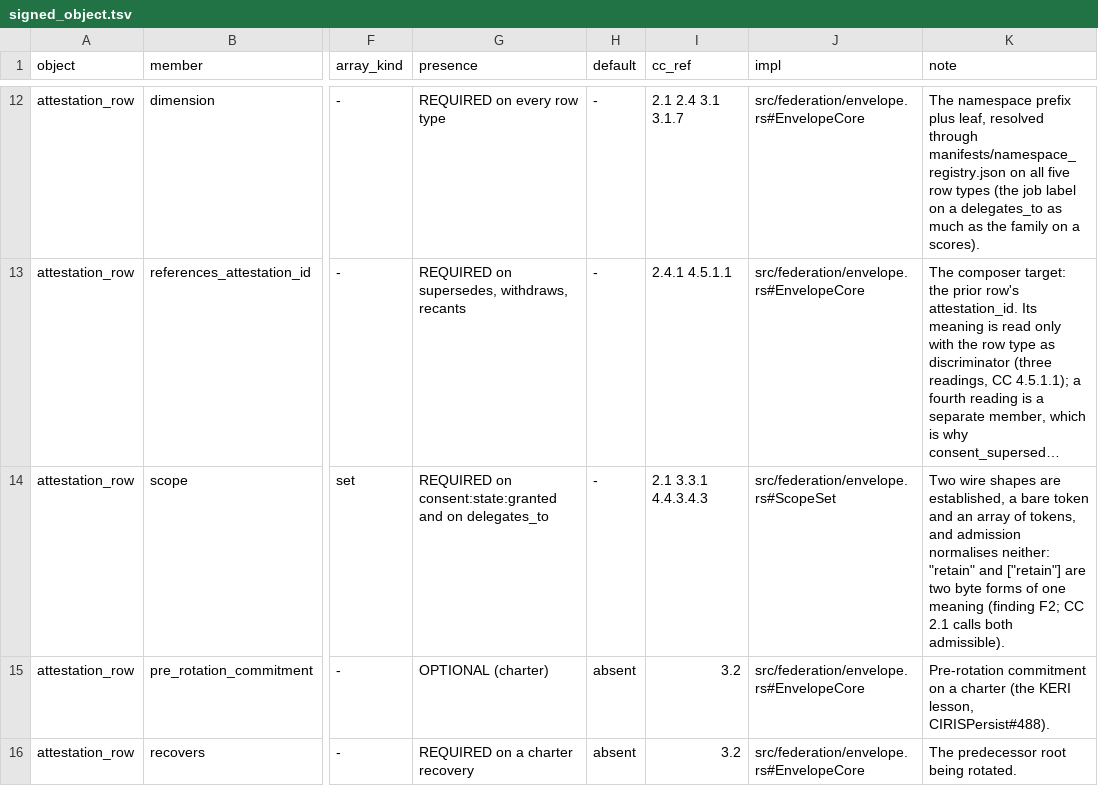
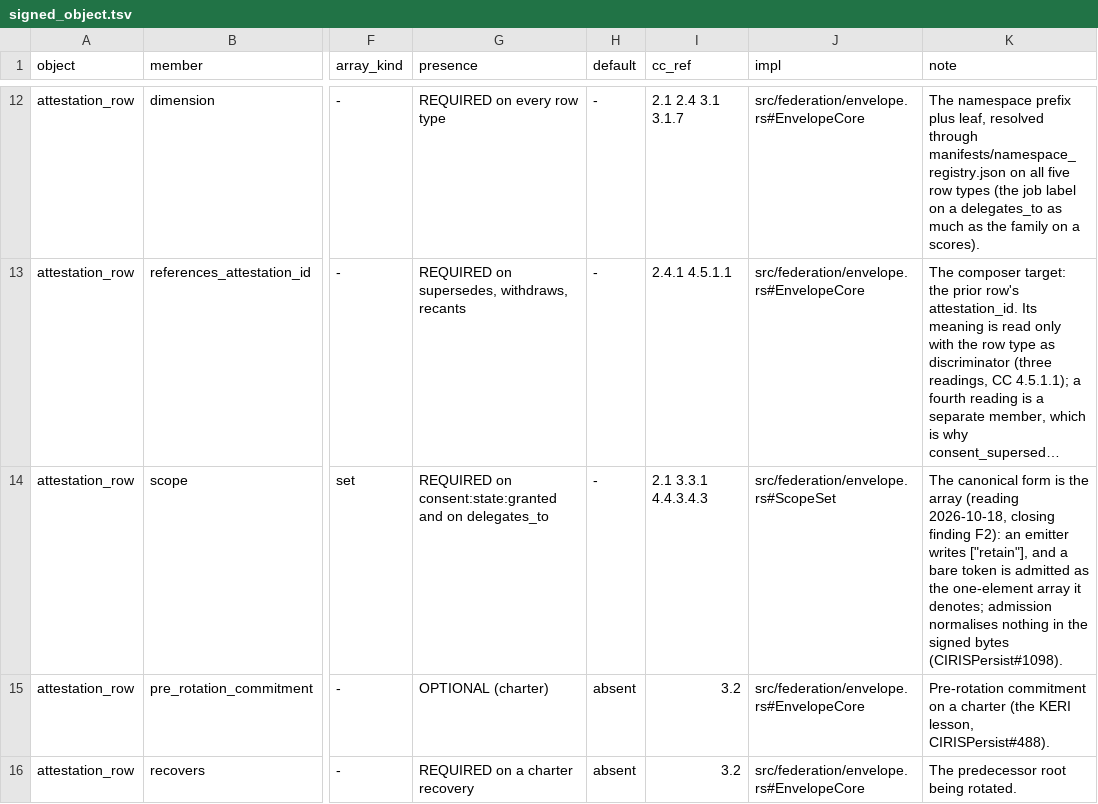
Before and after one commit to CIRISAI/CIRISConstitution, a TSV file: constitution/signed_object.tsv, drawn as a sheet; only a part is shown, gaps mark what is left out; long unchanged cells end in …; the diff covers the shown part only; the diff names each change by its address in the sheet, - before the commit and + after, or states it on an @@ line.

```diff
--- a/constitution/signed_object.tsv
+++ b/constitution/signed_object.tsv
-K14 (note): Two wire shapes are established, a bare token and an array of tokens, and admission normalises neither: "retain" and ["retain"] are two byte forms of one meaning (finding F2; CC 2.1 calls both admissible).
+K14 (note): The canonical form is the array (reading 2026-10-18, closing finding F2): an emitter writes ["retain"], and a bare token is admitted as the one-element array it denotes; admission normalises nothing in the signed bytes (CIRISPersist#1098).
```
Also changed, not shown: 3 edited cells elsewhere in this file, constitution/claims.tsv, 15 other files.
